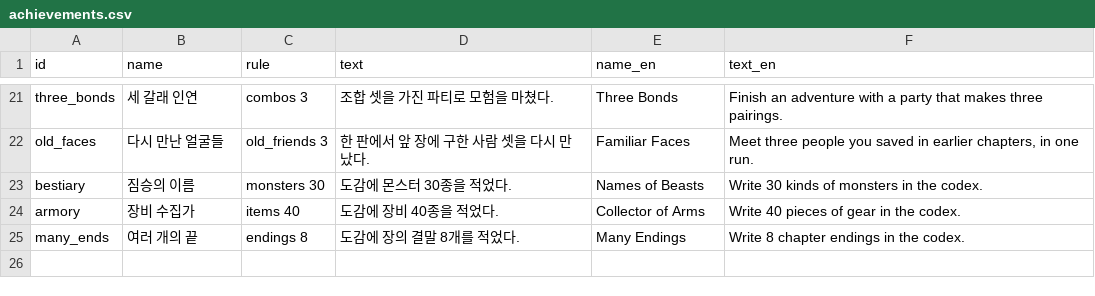
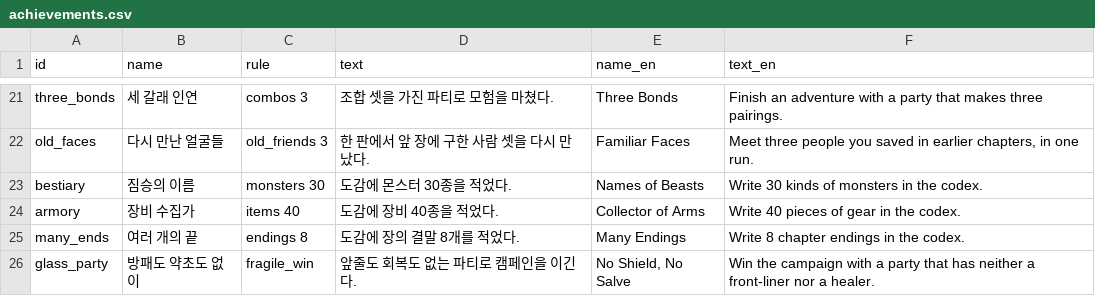
Before and after one commit to LeArc6910/hero-to-you, a CSV file: Assets/_Project/Resources/Data/Journal/achievements.csv, drawn as a sheet; only a part is shown, gaps mark what is left out; the diff names each change by its address in the sheet, - before the commit and + after, or states it on an @@ line.

```diff
--- a/Assets/_Project/Resources/Data/Journal/achievements.csv
+++ b/Assets/_Project/Resources/Data/Journal/achievements.csv
+row 26: glass_party | 방패도 약초도 없이 | fragile_win | 앞줄도 회복도 없는 파티로 캠페인을 이긴다. | No Shield, No Salve | Win the campaign with a party that has neither a front-liner nor a healer.
```
Also changed, not shown: Assets/_Project/Resources/Data/Monsters/monster_skills.csv, Assets/_Project/Resources/Data/Monsters/monsters.csv, 28 other files.
